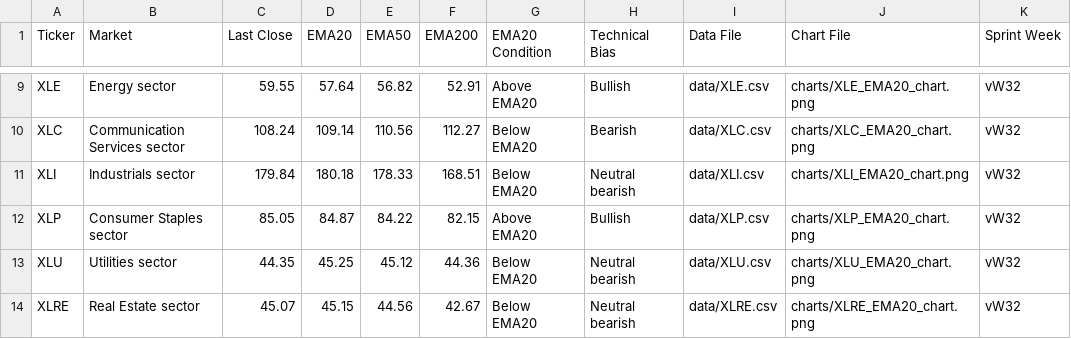
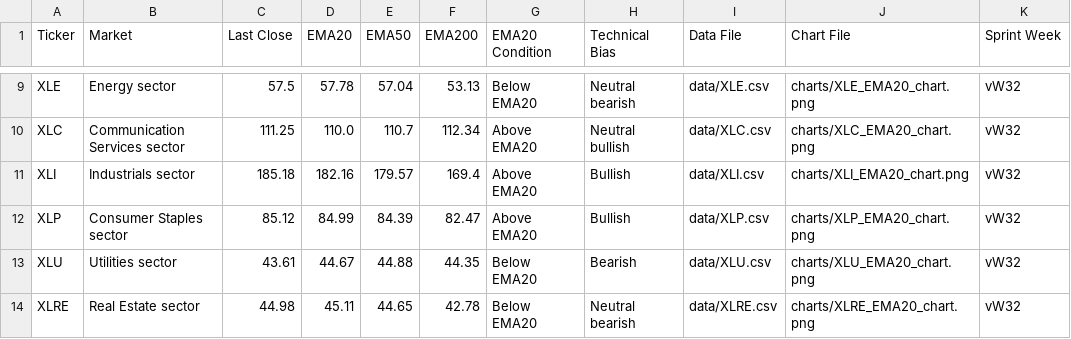
Before and after one commit to juninho4/Team-3-Practical-A-CP3405, a CSV file: vW32/technical agent/technical_agent_output_W32.csv, drawn as a sheet; only a part is shown, gaps mark what is left out; the diff covers the shown part only; the diff names each change by its address in the sheet, - before the commit and + after, or states it on an @@ line.

```diff
--- a/vW32/technical agent/technical_agent_output_W32.csv
+++ b/vW32/technical agent/technical_agent_output_W32.csv
-C9 (Last Close): 59.55
+C9 (Last Close): 57.5
-D9 (EMA20): 57.64
+D9 (EMA20): 57.78
-E9 (EMA50): 56.82
+E9 (EMA50): 57.04
-F9 (EMA200): 52.91
+F9 (EMA200): 53.13
-G9 (EMA20 Condition): Above EMA20
+G9 (EMA20 Condition): Below EMA20
-H9 (Technical Bias): Bullish
+H9 (Technical Bias): Neutral bearish
-C10 (Last Close): 108.24
+C10 (Last Close): 111.25
-D10 (EMA20): 109.14
+D10 (EMA20): 110.0
-E10 (EMA50): 110.56
+E10 (EMA50): 110.7
-F10 (EMA200): 112.27
+F10 (EMA200): 112.34
-G10:G11 (EMA20 Condition): Below EMA20
+G10:G11 (EMA20 Condition): Above EMA20
-H10 (Technical Bias): Bearish
+H10 (Technical Bias): Neutral bullish
-C11 (Last Close): 179.84
+C11 (Last Close): 185.18
-D11 (EMA20): 180.18
+D11 (EMA20): 182.16
-E11 (EMA50): 178.33
+E11 (EMA50): 179.57
-F11 (EMA200): 168.51
+F11 (EMA200): 169.4
-H11 (Technical Bias): Neutral bearish
+H11 (Technical Bias): Bullish
-C12 (Last Close): 85.05
+C12 (Last Close): 85.12
-D12 (EMA20): 84.87
+D12 (EMA20): 84.99
-E12 (EMA50): 84.22
+E12 (EMA50): 84.39
-F12 (EMA200): 82.15
+F12 (EMA200): 82.47
-C13 (Last Close): 44.35
+C13 (Last Close): 43.61
-D13 (EMA20): 45.25
+D13 (EMA20): 44.67
-E13 (EMA50): 45.12
+E13 (EMA50): 44.88
-F13 (EMA200): 44.36
+F13 (EMA200): 44.35
-H13 (Technical Bias): Neutral bearish
+H13 (Technical Bias): Bearish
-C14 (Last Close): 45.07
+C14 (Last Close): 44.98
-D14 (EMA20): 45.15
+D14 (EMA20): 45.11
-E14 (EMA50): 44.56
+E14 (EMA50): 44.65
-F14 (EMA200): 42.67
+F14 (EMA200): 42.78
```
Also changed, not shown: 41 edited cells elsewhere in this file, vW32/technical agent/data/IWM.csv, vW32/technical agent/data/SPY.csv, 52 other files.
